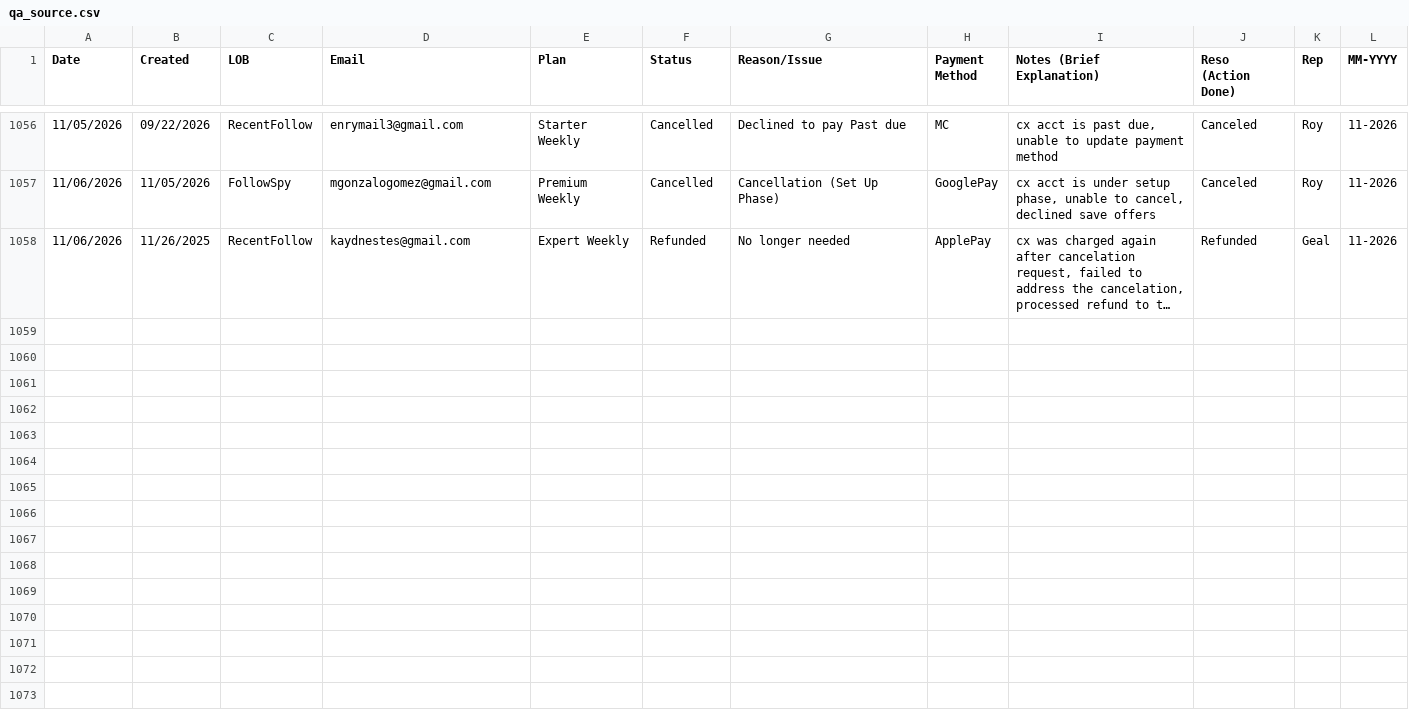
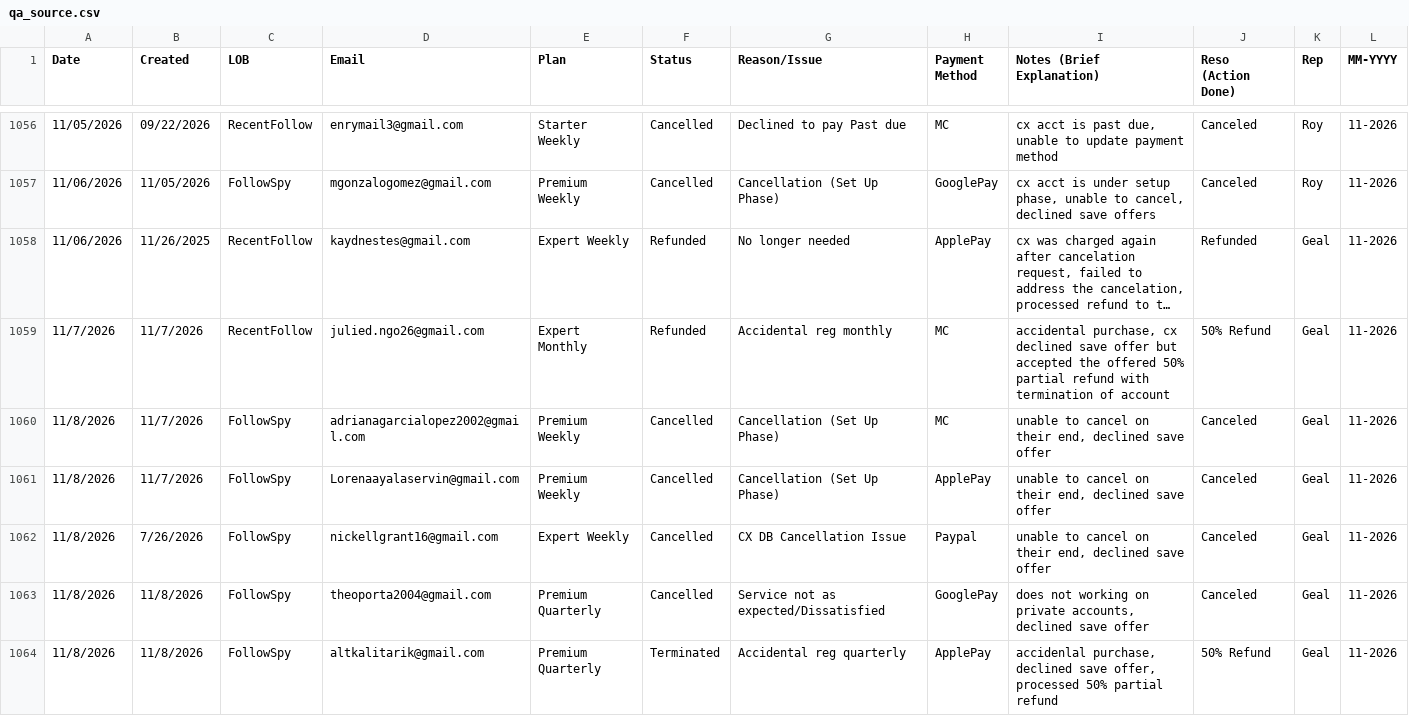
Before and after one commit to bvcafirma3rd/rffs-dashboard, a CSV file: data/qa_source.csv, drawn as a sheet; only a part is shown, gaps mark what is left out; long unchanged cells end in …; the diff names each change by its address in the sheet, - before the commit and + after, or states it on an @@ line.

```diff
--- a/data/qa_source.csv
+++ b/data/qa_source.csv
+row 1059: 11/7/2026 | 11/7/2026 | RecentFollow | julied.ngo26@gmail.com | Expert Monthly | Refunded | Accidental reg monthly | MC | accidental purchase, cx declined save offer but accepted the offered 50% partial refund with termination of account | 50% Refund | Geal | 11-2026
+row 1060: 11/8/2026 | 11/7/2026 | FollowSpy | adrianagarcialopez2002@gmail.com | Premium Weekly | Cancelled | Cancellation (Set Up Phase) | MC | unable to cancel on their end, declined save offer | Canceled | Geal | 11-2026
+row 1061: 11/8/2026 | 11/7/2026 | FollowSpy | Lorenaayalaservin@gmail.com | Premium Weekly | Cancelled | Cancellation (Set Up Phase) | ApplePay | unable to cancel on their end, declined save offer | Canceled | Geal | 11-2026
+row 1062: 11/8/2026 | 7/26/2026 | FollowSpy | nickellgrant16@gmail.com | Expert Weekly | Cancelled | CX DB Cancellation Issue | Paypal | unable to cancel on their end, declined save offer | Canceled | Geal | 11-2026
+row 1063: 11/8/2026 | 11/8/2026 | FollowSpy | theoporta2004@gmail.com | Premium Quarterly | Cancelled | Service not as expected/Dissatisfied | GooglePay | does not working on private accounts, declined save offer | Canceled | Geal | 11-2026
+row 1064: 11/8/2026 | 11/8/2026 | FollowSpy | altkalitarik@gmail.com | Premium Quarterly | Terminated | Accidental reg quarterly | ApplePay | accidenlal purchase, declined save offer, processed 50% partial refund | 50% Refund | Geal | 11-2026
```
Also changed, not shown: data/pivot.csv, 1 other file.
